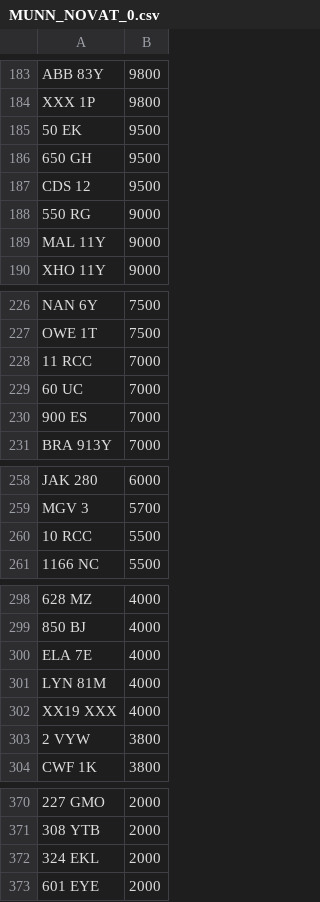
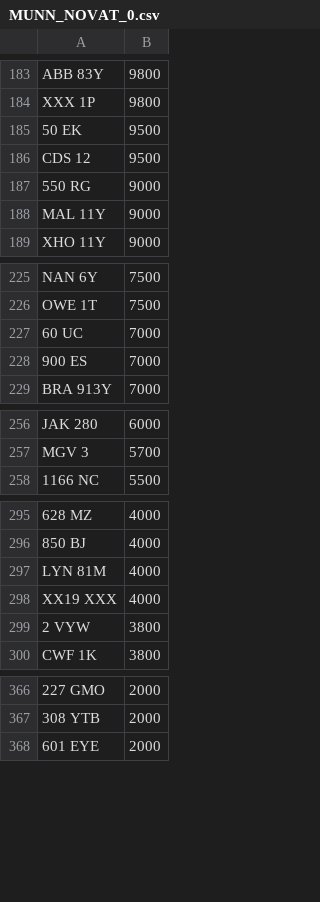
Before and after one commit to martinsumner/simplyreg, a CSV file: csv/MUNN_NOVAT_0.csv, drawn as a sheet; only a part is shown, gaps mark what is left out; the diff covers the shown part only; the diff names each change by its address in the sheet, - before the commit and + after, or states it on an @@ line.

```diff
--- a/csv/MUNN_NOVAT_0.csv
+++ b/csv/MUNN_NOVAT_0.csv
-row 186: 650 GH | 9500
-row 228: 11 RCC | 7000
-row 260: 10 RCC | 5500
-row 300: ELA 7E | 4000
-row 372: 324 EKL | 2000
```
Also changed, not shown: 1 removed row elsewhere in this file, csv/EMARK_PLUSVAT_380.csv.
